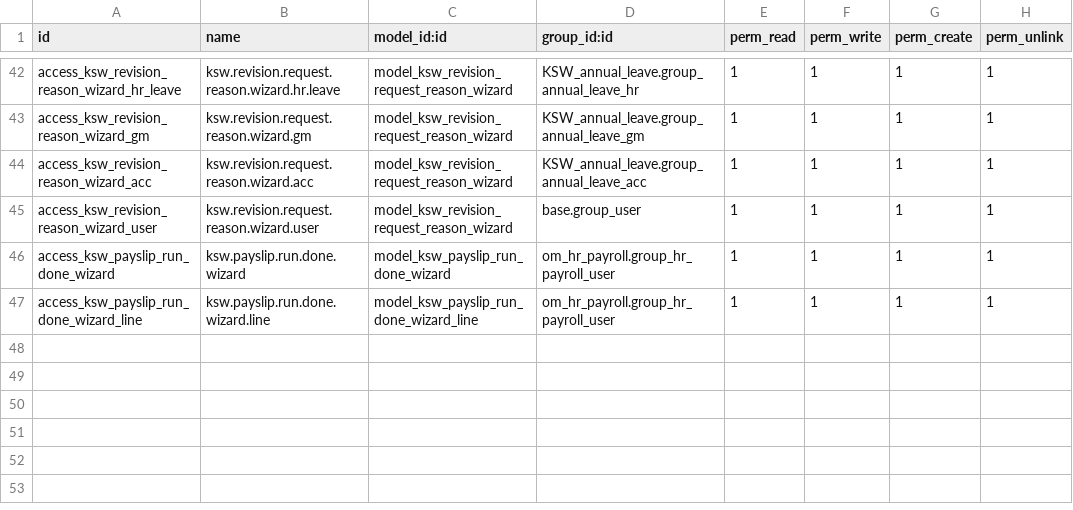
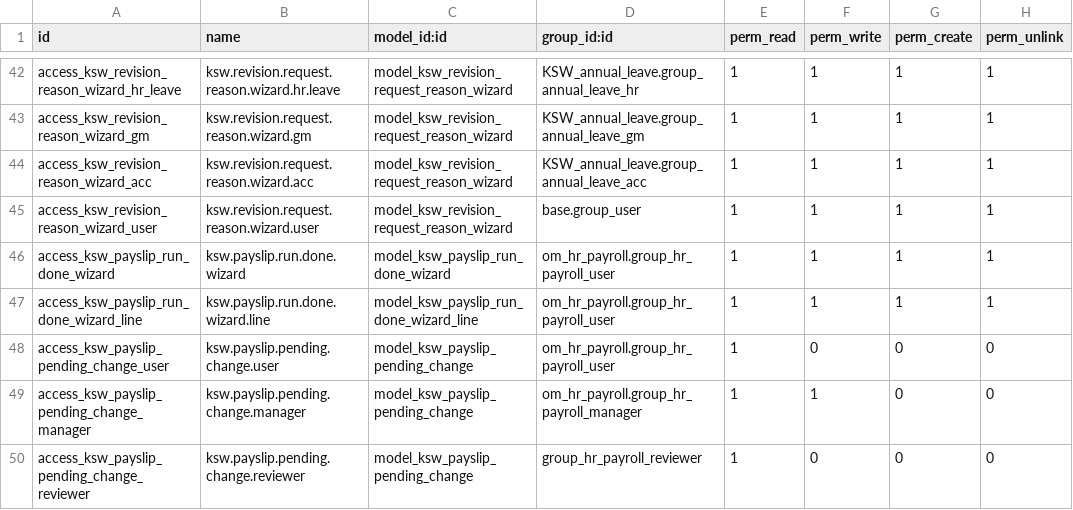
Before and after one commit to mohammedJ-Sadiq/KSW, a CSV file: custom_addons/KSW/KSW_payroll/security/ir.model.access.csv, drawn as a sheet; only a part is shown, gaps mark what is left out; the diff names each change by its address in the sheet, - before the commit and + after, or states it on an @@ line.

```diff
--- a/custom_addons/KSW/KSW_payroll/security/ir.model.access.csv
+++ b/custom_addons/KSW/KSW_payroll/security/ir.model.access.csv
+row 48: access_ksw_payslip_pending_change_user | ksw.payslip.pending.change.user | model_ksw_payslip_pending_change | om_hr_payroll.group_hr_payroll_user | 1 | 0 | 0 | 0
+row 49: access_ksw_payslip_pending_change_manager | ksw.payslip.pending.change.manager | model_ksw_payslip_pending_change | om_hr_payroll.group_hr_payroll_manager | 1 | 1 | 0 | 0
+row 50: access_ksw_payslip_pending_change_reviewer | ksw.payslip.pending.change.reviewer | model_ksw_payslip_pending_change | group_hr_payroll_reviewer | 1 | 0 | 0 | 0
```
Also changed, not shown: custom_addons/KSW/KSW_water_delivery/security/ir.model.access.csv, 56 other files.
